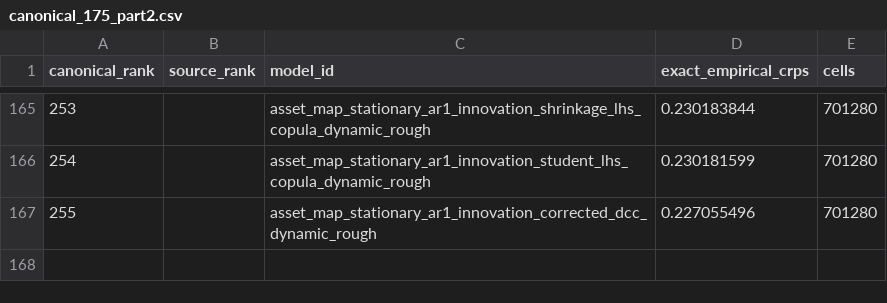
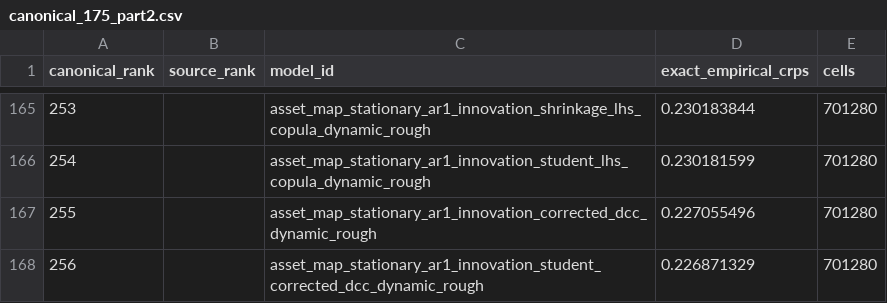
Before and after one commit to Hutch2064/Simfolio-Forecasting-Methodology, a CSV file: src/simfolio_forecasting_methodology/resources/catalogs/canonical_175_part2.csv, drawn as a sheet; only a part is shown, gaps mark what is left out; the diff names each change by its address in the sheet, - before the commit and + after, or states it on an @@ line.

Commit message:
Publish audited Student corrected-DCC panel and research review

```diff
--- a/src/simfolio_forecasting_methodology/resources/catalogs/canonical_175_part2.csv
+++ b/src/simfolio_forecasting_methodology/resources/catalogs/canonical_175_part2.csv
+row 168: 256 |  | asset_map_stationary_ar1_innovation_student_corrected_dcc_dynamic_rough | 0.226871329 | 701280
```
Also changed, not shown: 16 other files.
